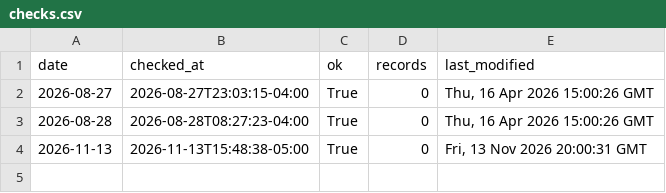
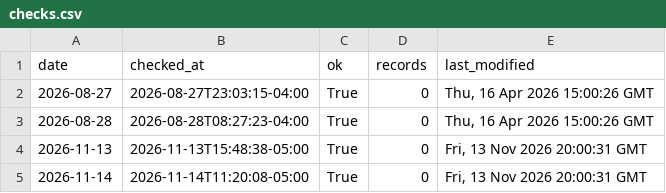
Before and after one commit to bsica-SCRIC/scricsnow, a CSV file: outcomes/checks.csv, drawn as a sheet; the diff names each change by its address in the sheet, - before the commit and + after, or states it on an @@ line.

```diff
--- a/outcomes/checks.csv
+++ b/outcomes/checks.csv
+row 5: 2026-11-14 | 2026-11-14T11:20:08-05:00 | True | 0 | Fri, 13 Nov 2026 20:00:31 GMT
```
